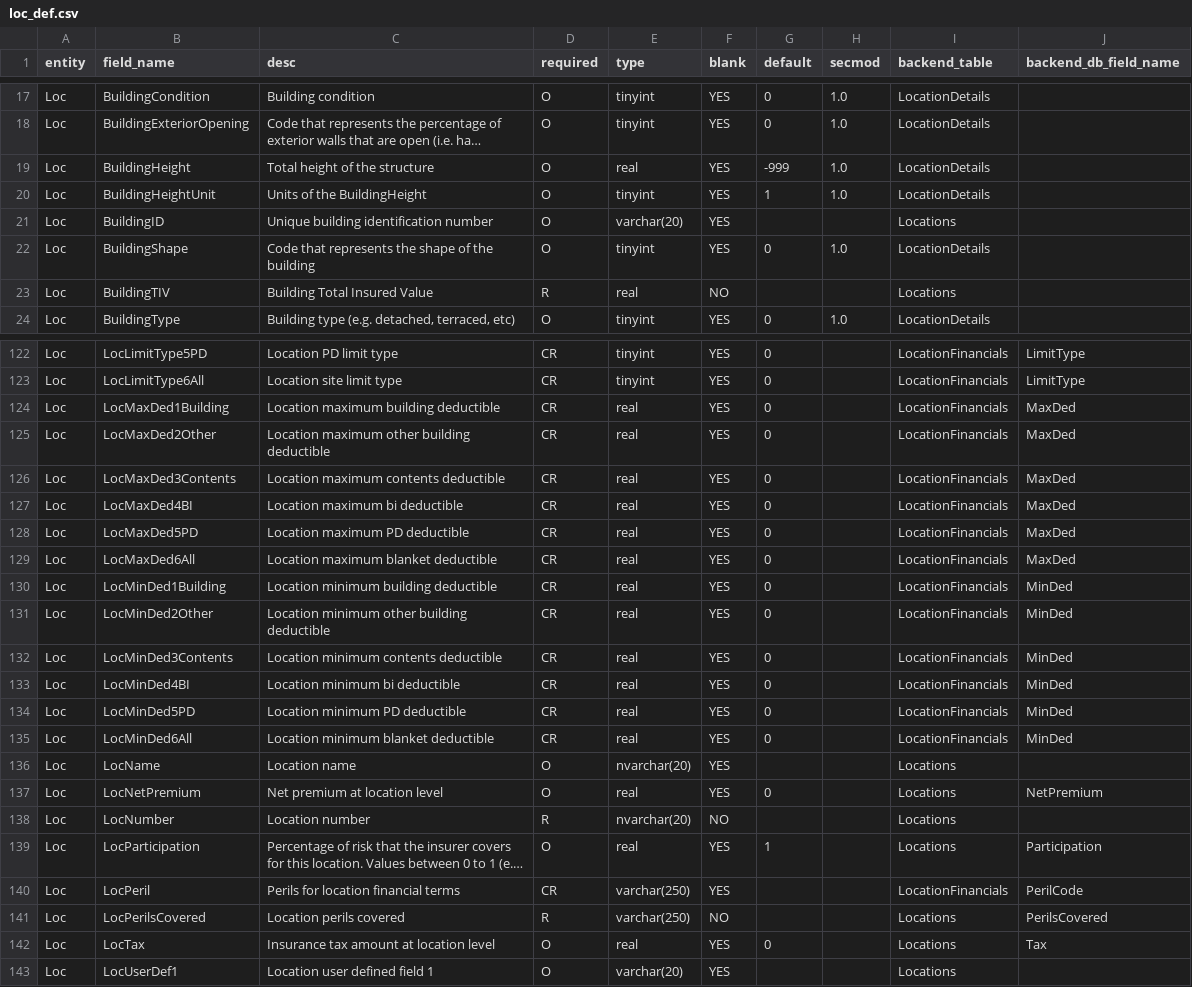
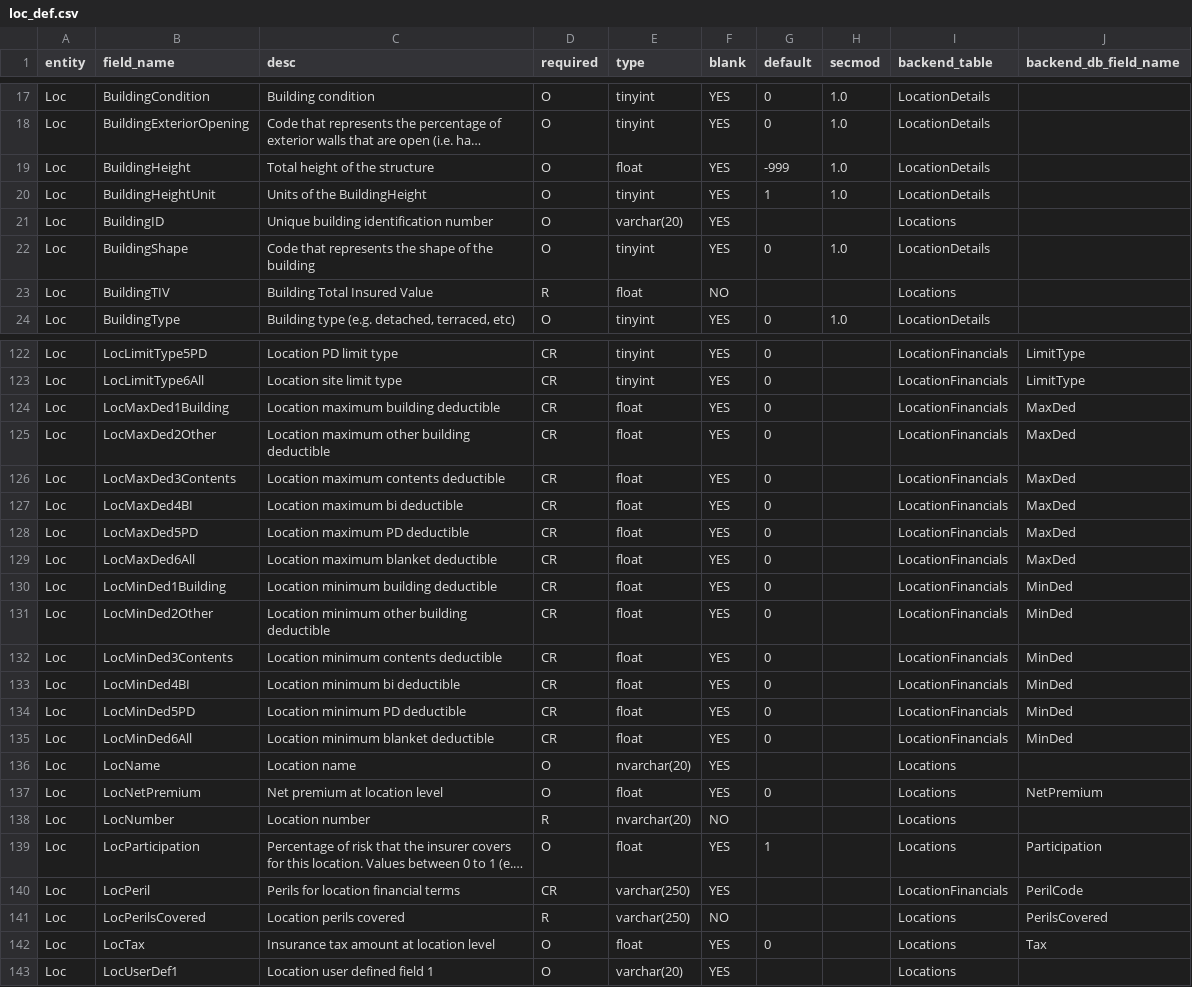
Before and after one commit to sr-murthy/oedtools, a CSV file: oedtools/schema/loc_def.csv, drawn as a sheet; only a part is shown, gaps mark what is left out; long unchanged cells end in …; the diff covers the shown part only; the diff names each change by its address in the sheet, - before the commit and + after, or states it on an @@ line.

```diff
--- a/oedtools/schema/loc_def.csv
+++ b/oedtools/schema/loc_def.csv
-E19 (type): real
+E19 (type): float
-E23 (type): real
+E23 (type): float
-E124:E135 (type): real
+E124:E135 (type): float
-E137 (type): real
+E137 (type): float
-E139 (type): real
+E139 (type): float
-E142 (type): real
+E142 (type): float
```
Also changed, not shown: 27 edited cells elsewhere in this file, oedtools/schema/acc_def.csv, oedtools/schema/master_def.csv, 8 other files.
